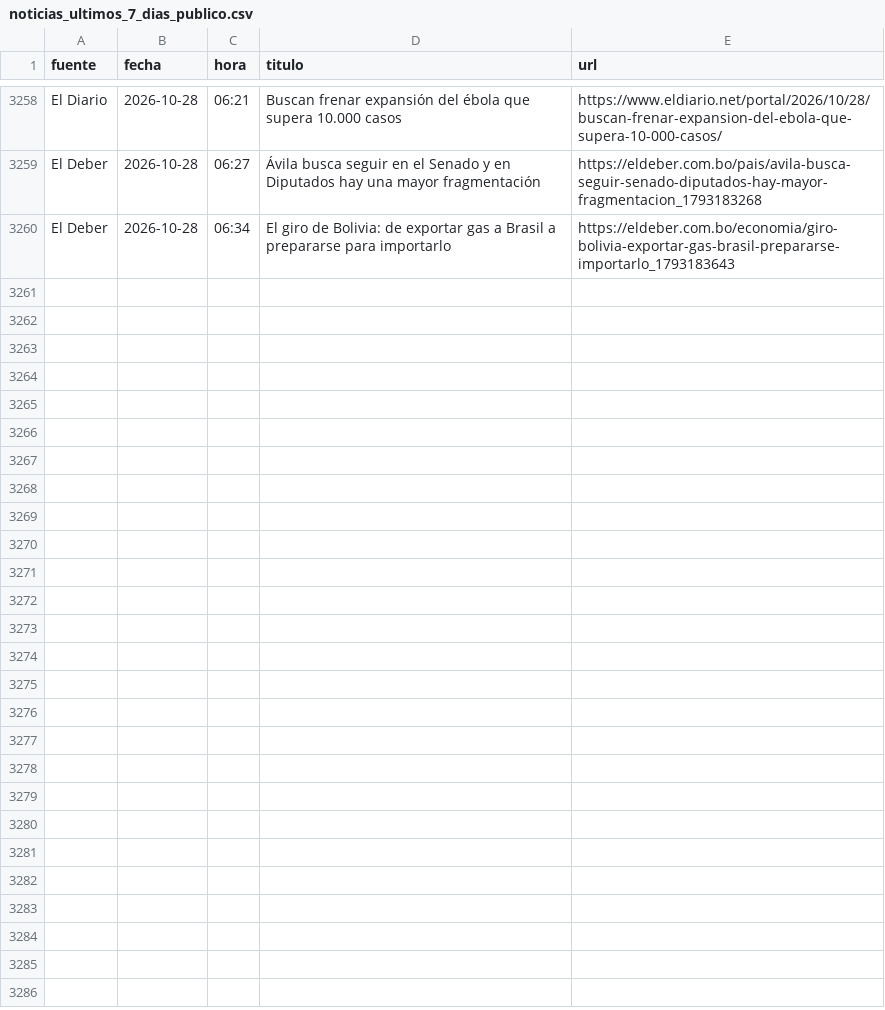
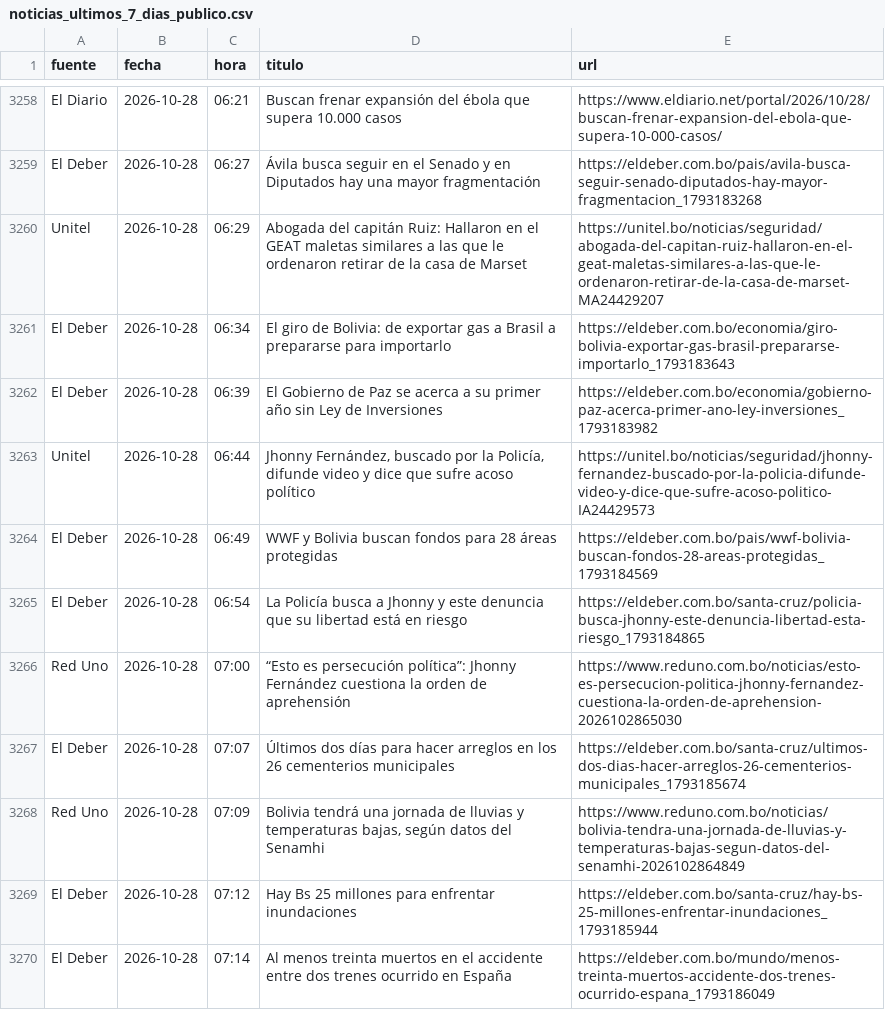
Before and after one commit to BohozX/Indices-de-Incertidumbre, a CSV file: noticias_ultimos_7_dias_publico.csv, drawn as a sheet; only a part is shown, gaps mark what is left out; the diff covers the shown part only; the diff names each change by its address in the sheet, - before the commit and + after, or states it on an @@ line.

```diff
--- a/noticias_ultimos_7_dias_publico.csv
+++ b/noticias_ultimos_7_dias_publico.csv
+row 3260: Unitel | 2026-10-28 | 06:29 | Abogada del capitán Ruiz: Hallaron en el GEAT maletas similares a las que le ordenaron retirar de la casa de Marset | https://unitel.bo/noticias/seguridad/abogada-del-capitan-ruiz-hallaron-en-el-geat-maletas-similares-a-las-que-le-ordenaron-retirar-de-la-casa-de-marset-MA24429207
+row 3262: El Deber | 2026-10-28 | 06:39 | El Gobierno de Paz se acerca a su primer año sin Ley de Inversiones | https://eldeber.com.bo/economia/gobierno-paz-acerca-primer-ano-ley-inversiones_1793183982
+row 3263: Unitel | 2026-10-28 | 06:44 | Jhonny Fernández, buscado por la Policía, difunde video y dice que sufre acoso político | https://unitel.bo/noticias/seguridad/jhonny-fernandez-buscado-por-la-policia-difunde-video-y-dice-que-sufre-acoso-politico-IA24429573
+row 3264: El Deber | 2026-10-28 | 06:49 | WWF y Bolivia buscan fondos para 28 áreas protegidas | https://eldeber.com.bo/pais/wwf-bolivia-buscan-fondos-28-areas-protegidas_1793184569
+row 3265: El Deber | 2026-10-28 | 06:54 | La Policía busca a Jhonny y este denuncia que su libertad está en riesgo | https://eldeber.com.bo/santa-cruz/policia-busca-jhonny-este-denuncia-libertad-esta-riesgo_1793184865
+row 3266: Red Uno | 2026-10-28 | 07:00 | “Esto es persecución política”: Jhonny Fernández cuestiona la orden de aprehensión | https://www.reduno.com.bo/noticias/esto-es-persecucion-politica-jhonny-fernandez-cuestiona-la-orden-de-aprehension-2026102865030
+row 3267: El Deber | 2026-10-28 | 07:07 | Últimos dos días para hacer arreglos en los 26 cementerios municipales | https://eldeber.com.bo/santa-cruz/ultimos-dos-dias-hacer-arreglos-26-cementerios-municipales_1793185674
+row 3268: Red Uno | 2026-10-28 | 07:09 | Bolivia tendrá una jornada de lluvias y temperaturas bajas, según datos del Senamhi | https://www.reduno.com.bo/noticias/bolivia-tendra-una-jornada-de-lluvias-y-temperaturas-bajas-segun-datos-del-senamhi-2026102864849
+row 3269: El Deber | 2026-10-28 | 07:12 | Hay Bs 25 millones para enfrentar inundaciones | https://eldeber.com.bo/santa-cruz/hay-bs-25-millones-enfrentar-inundaciones_1793185944
+row 3270: El Deber | 2026-10-28 | 07:14 | Al menos treinta muertos en el accidente entre dos trenes ocurrido en España | https://eldeber.com.bo/mundo/menos-treinta-muertos-accidente-dos-trenes-ocurrido-espana_1793186049
```
Also changed, not shown: 10 added rows and 13 moved rows elsewhere in this file, 2 other files.
